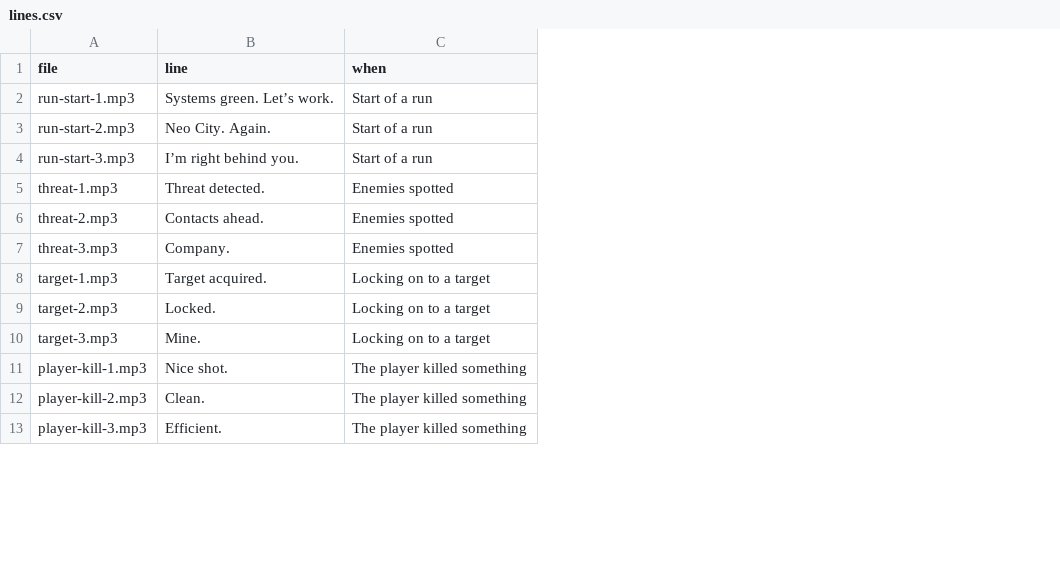
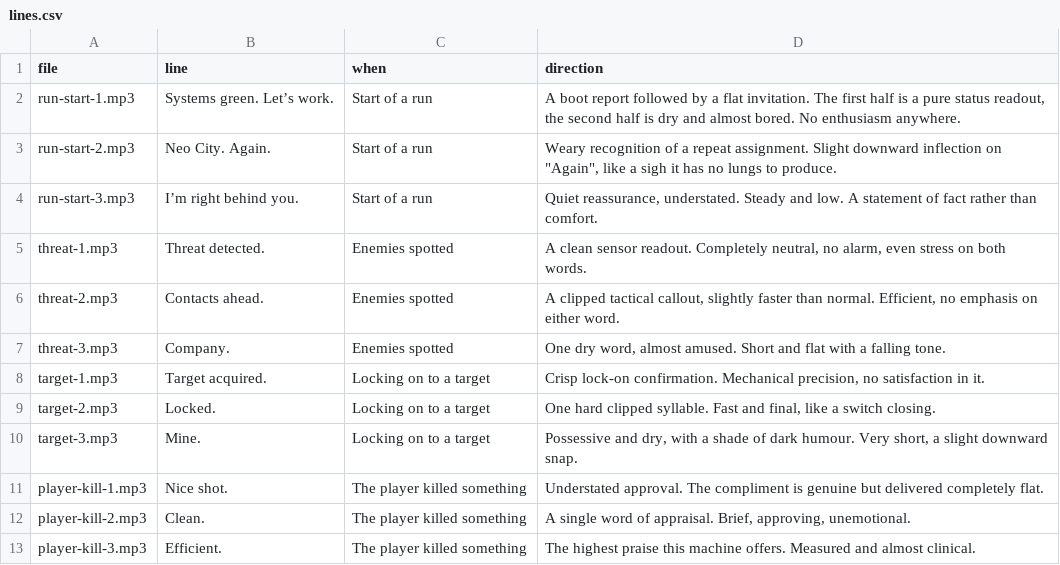
Before and after one commit to CivilDigitalSolutions/CivilDigital.co.uk, a CSV file: fido5/audio/vo/lines.csv, drawn as a sheet; only a part is shown; the diff names each change by its address in the sheet, - before the commit and + after, or states it on an @@ line.

```diff
--- a/fido5/audio/vo/lines.csv
+++ b/fido5/audio/vo/lines.csv
+column D (direction), rows 2-13: A boot report followed by a flat invitation. The first half is a pure status readout, the second half is dry and almost bored. No enthusiasm anywhere. | Weary recognition of a repeat assignment. Slight downward inflection on "Again", like a sigh it has no lungs to produce. | Quiet reassurance, understated. Steady and low. A statement of fact rather than comfort. | A clean sensor readout. Completely neutral, no alarm, even stress on both words. | A clipped tactical callout, slightly faster than normal. Efficient, no emphasis on either word. | One dry word, almost amused. Short and flat with a falling tone. | Crisp lock-on confirmation. Mechanical precision, no satisfaction in it. | One hard clipped syllable. Fast and final, like a switch closing. | Possessive and dry, with a shade of dark humour. Very short, a slight downward snap. | Understated approval. The compliment is genuine but delivered completely flat. | A single word of appraisal. Brief, approving, unemotional. | The highest praise this machine offers. Measured and almost clinical.
```
Also changed, not shown: 2 other files.
